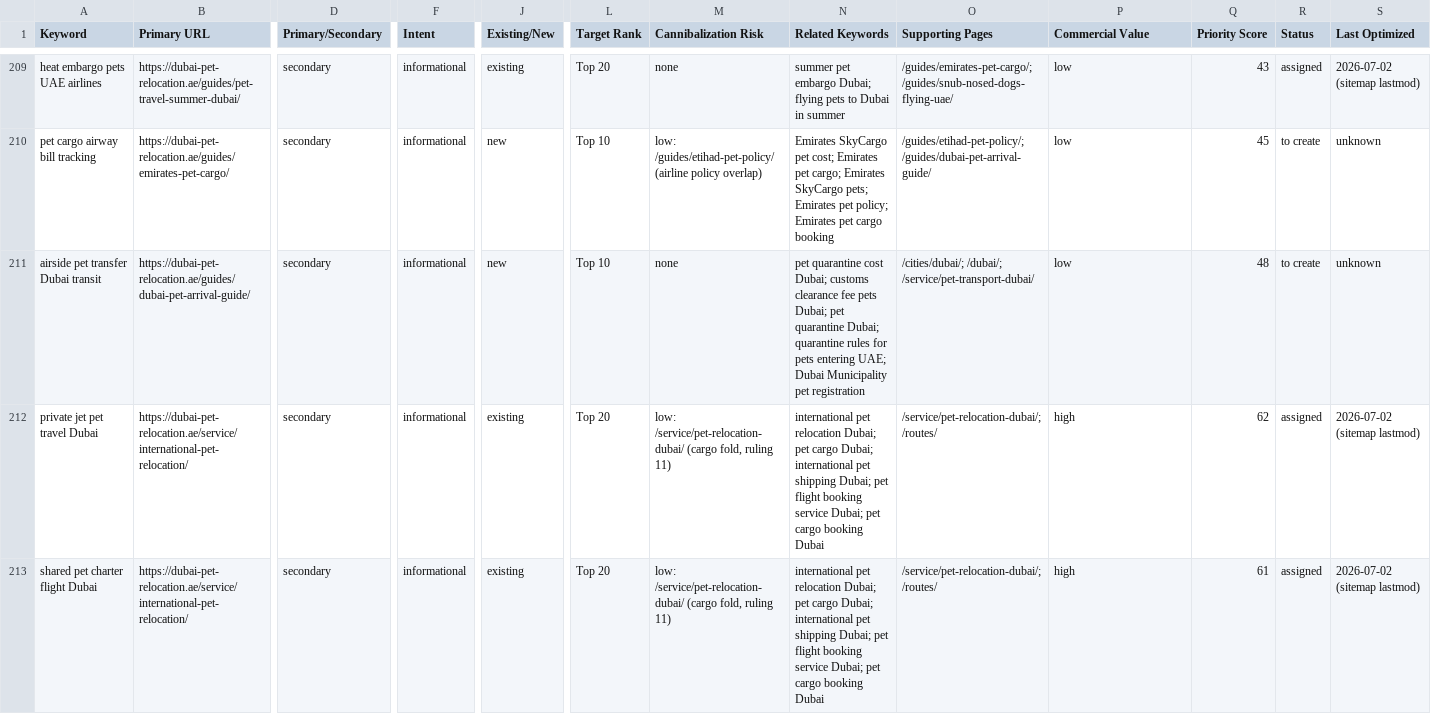
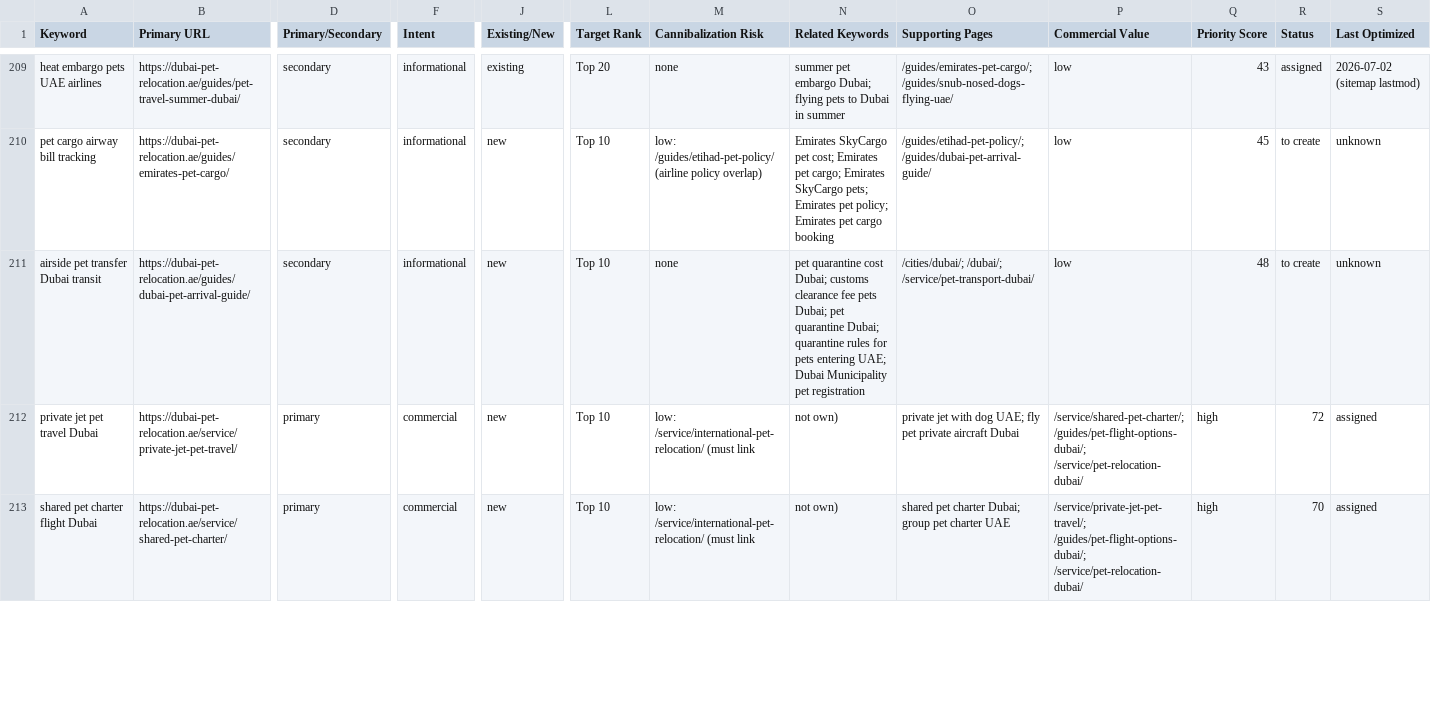
Before and after one commit to numini-co/PetClear, a CSV file: SEO-MASTER/keyword-lock-map.csv, drawn as a sheet; only a part is shown, gaps mark what is left out; the diff covers the shown part only; the diff names each change by its address in the sheet, - before the commit and + after, or states it on an @@ line.

```diff
--- a/SEO-MASTER/keyword-lock-map.csv
+++ b/SEO-MASTER/keyword-lock-map.csv
-B212 (Primary URL): https://dubai-pet-relocation.ae/service/international-pet-relocation/
+B212 (Primary URL): https://dubai-pet-relocation.ae/service/private-jet-pet-travel/
-D212:D213 (Primary/Secondary): secondary
+D212:D213 (Primary/Secondary): primary
-F212:F213 (Intent): informational
+F212:F213 (Intent): commercial
-J212:J213 (Existing/New): existing
+J212:J213 (Existing/New): new
-L212:L213 (Target Rank): Top 20
+L212:L213 (Target Rank): Top 10
-M212:M213 (Cannibalization Risk): low: /service/pet-relocation-dubai/ (cargo fold, ruling 11)
+M212:M213 (Cannibalization Risk): low: /service/international-pet-relocation/ (must link
-N212:N213 (Related Keywords): international pet relocation Dubai; pet cargo Dubai; international pet shipping Dubai; pet flight booking service Dubai; pet cargo booking Dubai
+N212:N213 (Related Keywords): not own)
-O212 (Supporting Pages): /service/pet-relocation-dubai/; /routes/
+O212 (Supporting Pages): private jet with dog UAE; fly pet private aircraft Dubai
-P212 (Commercial Value): high
+P212 (Commercial Value): /service/shared-pet-charter/; /guides/pet-flight-options-dubai/; /service/pet-relocation-dubai/
-Q212 (Priority Score): 62
+Q212 (Priority Score): high
-R212 (Status): assigned
+R212 (Status): 72
-S212:S213 (Last Optimized): 2026-07-02 (sitemap lastmod)
+S212:S213 (Last Optimized): assigned
-B213 (Primary URL): https://dubai-pet-relocation.ae/service/international-pet-relocation/
+B213 (Primary URL): https://dubai-pet-relocation.ae/service/shared-pet-charter/
-O213 (Supporting Pages): /service/pet-relocation-dubai/; /routes/
+O213 (Supporting Pages): shared pet charter Dubai; group pet charter UAE
-P213 (Commercial Value): high
+P213 (Commercial Value): /service/private-jet-pet-travel/; /guides/pet-flight-options-dubai/; /service/pet-relocation-dubai/
-Q213 (Priority Score): 61
+Q213 (Priority Score): high
-R213 (Status): assigned
+R213 (Status): 70
```
Also changed, not shown: 32 edited cells elsewhere in this file, 2 other files.
